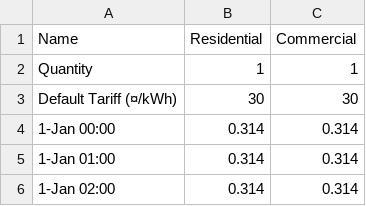
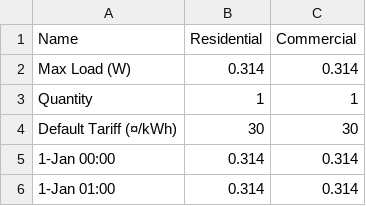
Before and after one commit to Renewvia-Energy/Minigrid-Sizing-Tool, a CSV file: customers.csv, drawn as a sheet; only a part is shown; the shorter side is filled out with more unchanged rows; the diff names each change by its address in the sheet, - before the commit and + after, or states it on an @@ line.

```diff
--- a/customers.csv
+++ b/customers.csv
+row 2: Max Load (W) | 0.314 | 0.314
```
Also changed, not shown: 4 other files.
